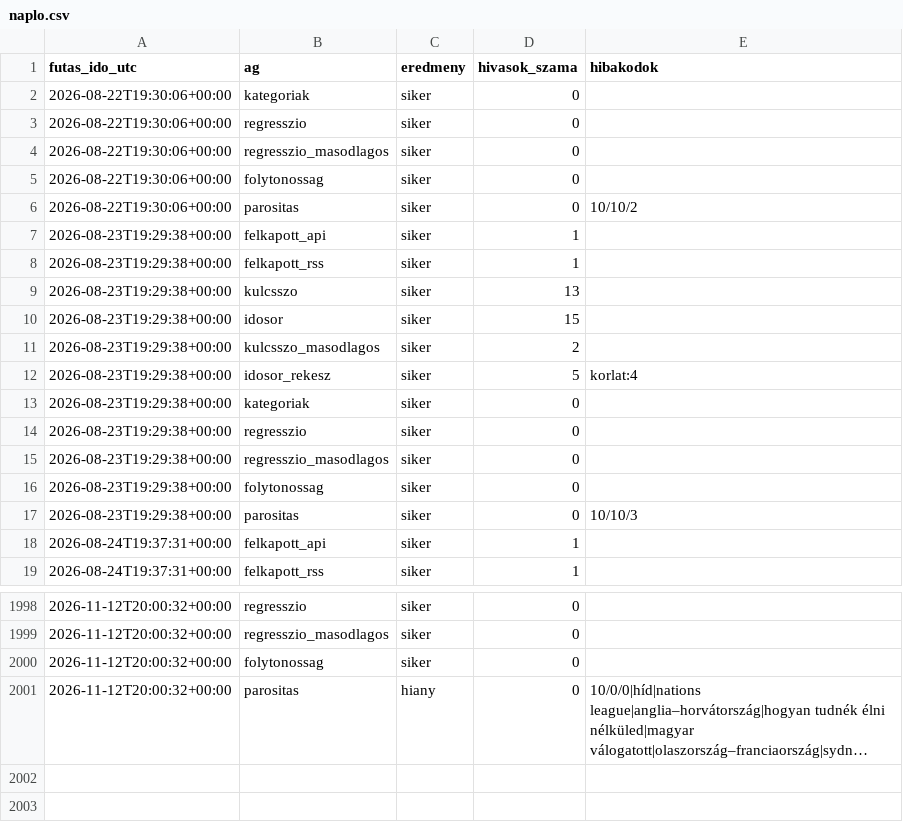
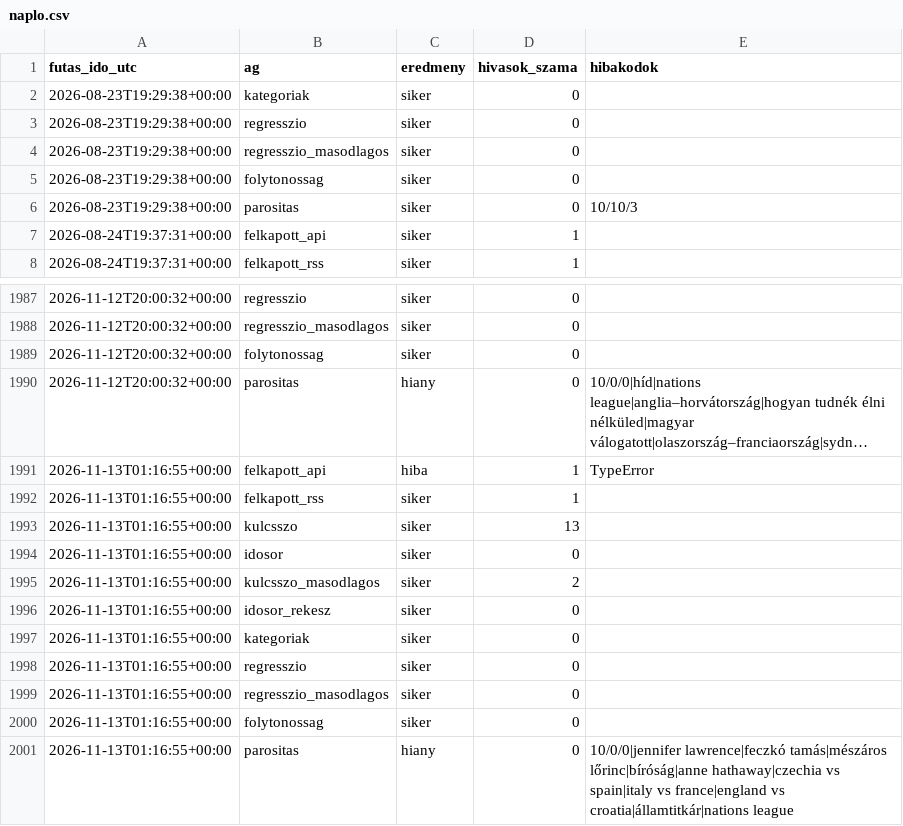
Before and after one commit to Goszmarton/trendfigyelo, a CSV file: adatok/naplo.csv, drawn as a sheet; only a part is shown, gaps mark what is left out; long unchanged cells end in …; removed rows and columns are numbered as before the commit, all else as after; the diff names each change by its address in the sheet, - before the commit and + after, or states it on an @@ line.

```diff
--- a/adatok/naplo.csv
+++ b/adatok/naplo.csv
-row 2: 2026-08-22T19:30:06+00:00 | kategoriak | siker | 0
-row 3: 2026-08-22T19:30:06+00:00 | regresszio | siker | 0
-row 4: 2026-08-22T19:30:06+00:00 | regresszio_masodlagos | siker | 0
-row 5: 2026-08-22T19:30:06+00:00 | folytonossag | siker | 0
-row 6: 2026-08-22T19:30:06+00:00 | parositas | siker | 0 | 10/10/2
-row 7: 2026-08-23T19:29:38+00:00 | felkapott_api | siker | 1
-row 8: 2026-08-23T19:29:38+00:00 | felkapott_rss | siker | 1
-row 9: 2026-08-23T19:29:38+00:00 | kulcsszo | siker | 13
-row 10: 2026-08-23T19:29:38+00:00 | idosor | siker | 15
-row 11: 2026-08-23T19:29:38+00:00 | kulcsszo_masodlagos | siker | 2
-row 12: 2026-08-23T19:29:38+00:00 | idosor_rekesz | siker | 5 | korlat:4
+row 1991: 2026-11-13T01:16:55+00:00 | felkapott_api | hiba | 1 | TypeError
+row 1992: 2026-11-13T01:16:55+00:00 | felkapott_rss | siker | 1
+row 1993: 2026-11-13T01:16:55+00:00 | kulcsszo | siker | 13
+row 1994: 2026-11-13T01:16:55+00:00 | idosor | siker | 0
+row 1995: 2026-11-13T01:16:55+00:00 | kulcsszo_masodlagos | siker | 2
+row 1996: 2026-11-13T01:16:55+00:00 | idosor_rekesz | siker | 0
+row 1997: 2026-11-13T01:16:55+00:00 | kategoriak | siker | 0
+row 1998: 2026-11-13T01:16:55+00:00 | regresszio | siker | 0
+row 1999: 2026-11-13T01:16:55+00:00 | regresszio_masodlagos | siker | 0
+row 2000: 2026-11-13T01:16:55+00:00 | folytonossag | siker | 0
+row 2001: 2026-11-13T01:16:55+00:00 | parositas | hiany | 0 | 10/0/0|jennifer lawrence|feczkó tamás|mészáros lőrinc|bíróság|anne hathaway|czechia vs spain|italy vs france|england vs croatia|államtitkár|nations league
```
Also changed, not shown: 8 other files.
